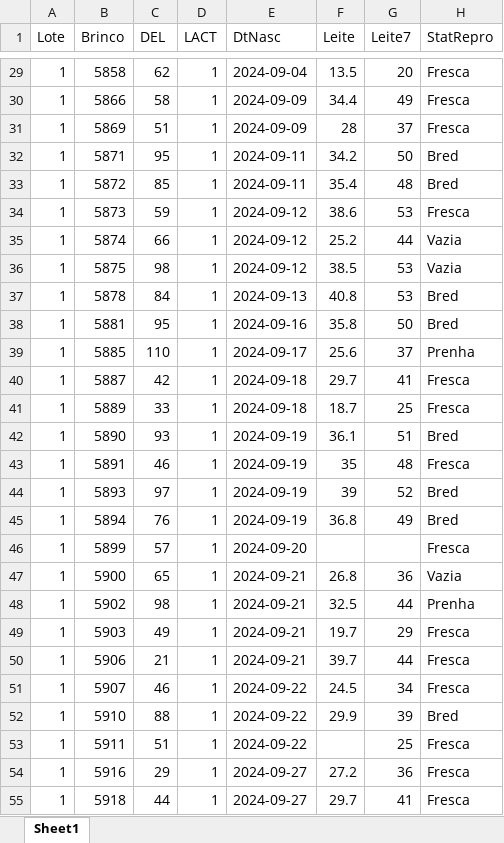
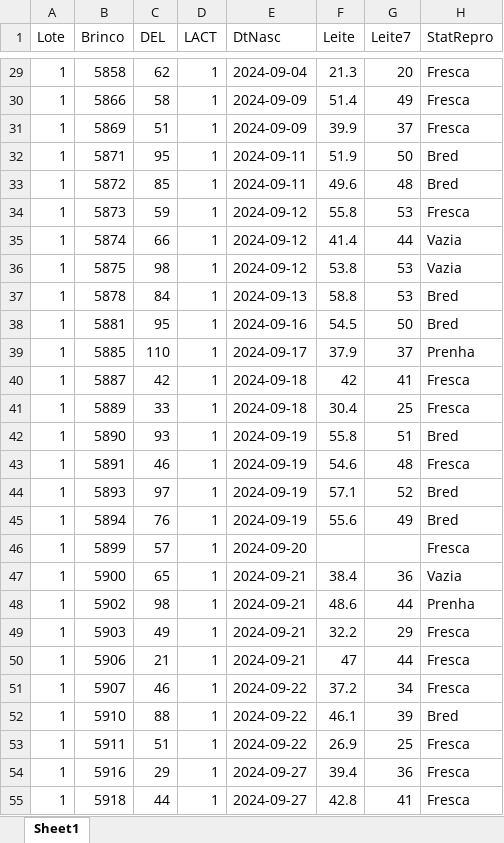
Before and after one commit to helem130516-ux/arkafla, an Excel workbook: dados/zootecnico/Zootecnico_2026-11-03.xlsx, sheet Sheet1, drawn as a sheet; only a part is shown, gaps mark what is left out; values as stored, in another font and other column widths than the file's, no borders; the diff covers the shown part only; the diff names each change by its address in the sheet, - before the commit and + after, or states it on an @@ line.

```diff
--- a/dados/zootecnico/Zootecnico_2026-11-03.xlsx (sheet Sheet1)
+++ b/dados/zootecnico/Zootecnico_2026-11-03.xlsx (sheet Sheet1)
-F29 (Leite): 13.5
+F29 (Leite): 21.3
-F30 (Leite): 34.4
+F30 (Leite): 51.4
-F31 (Leite): 28
+F31 (Leite): 39.9
-F32 (Leite): 34.2
+F32 (Leite): 51.9
-F33 (Leite): 35.4
+F33 (Leite): 49.6
-F34 (Leite): 38.6
+F34 (Leite): 55.8
-F35 (Leite): 25.2
+F35 (Leite): 41.4
-F36 (Leite): 38.5
+F36 (Leite): 53.8
-F37 (Leite): 40.8
+F37 (Leite): 58.8
-F38 (Leite): 35.8
+F38 (Leite): 54.5
-F39 (Leite): 25.6
+F39 (Leite): 37.9
-F40 (Leite): 29.7
+F40 (Leite): 42
-F41 (Leite): 18.7
+F41 (Leite): 30.4
-F42 (Leite): 36.1
+F42 (Leite): 55.8
-F43 (Leite): 35
+F43 (Leite): 54.6
-F44 (Leite): 39
+F44 (Leite): 57.1
-F45 (Leite): 36.8
+F45 (Leite): 55.6
-F47 (Leite): 26.8
+F47 (Leite): 38.4
-F48 (Leite): 32.5
+F48 (Leite): 48.6
-F49 (Leite): 19.7
+F49 (Leite): 32.2
-F50 (Leite): 39.7
+F50 (Leite): 47
-F51 (Leite): 24.5
+F51 (Leite): 37.2
-F52 (Leite): 29.9
+F52 (Leite): 46.1
-F53 (Leite): (empty)
+F53 (Leite): 26.9
-F54 (Leite): 27.2
+F54 (Leite): 39.4
-F55 (Leite): 29.7
+F55 (Leite): 42.8
```
Also changed, not shown: 1019 edited cells elsewhere in this sheet, 11 other files.
